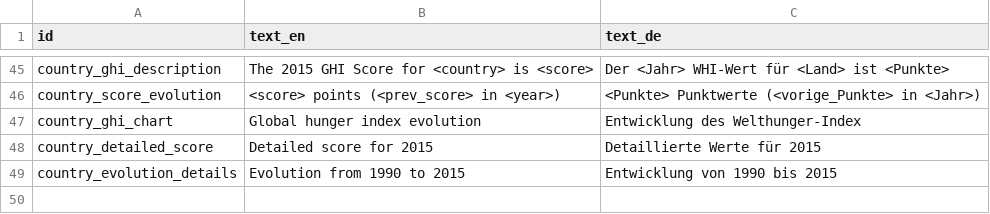
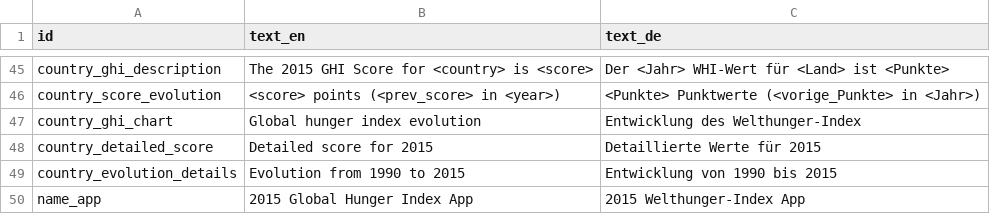
Before and after one commit to fagan2888/hunger-index-2015, a CSV file: data/messages.csv, drawn as a sheet; only a part is shown, gaps mark what is left out.

Commit message:
Name of the app added

```diff
--- a/data/messages.csv
+++ b/data/messages.csv
@@ -49 +49,2 @@ country_detailed_score,Detailed score for 2015,Detaillierte Werte für 2015
 country_evolution_details,Evolution from 1990 to 2015,Entwicklung von 1990 bis 2015
+name_app,2015 Global Hunger Index App,2015 Welthunger-Index App
```
